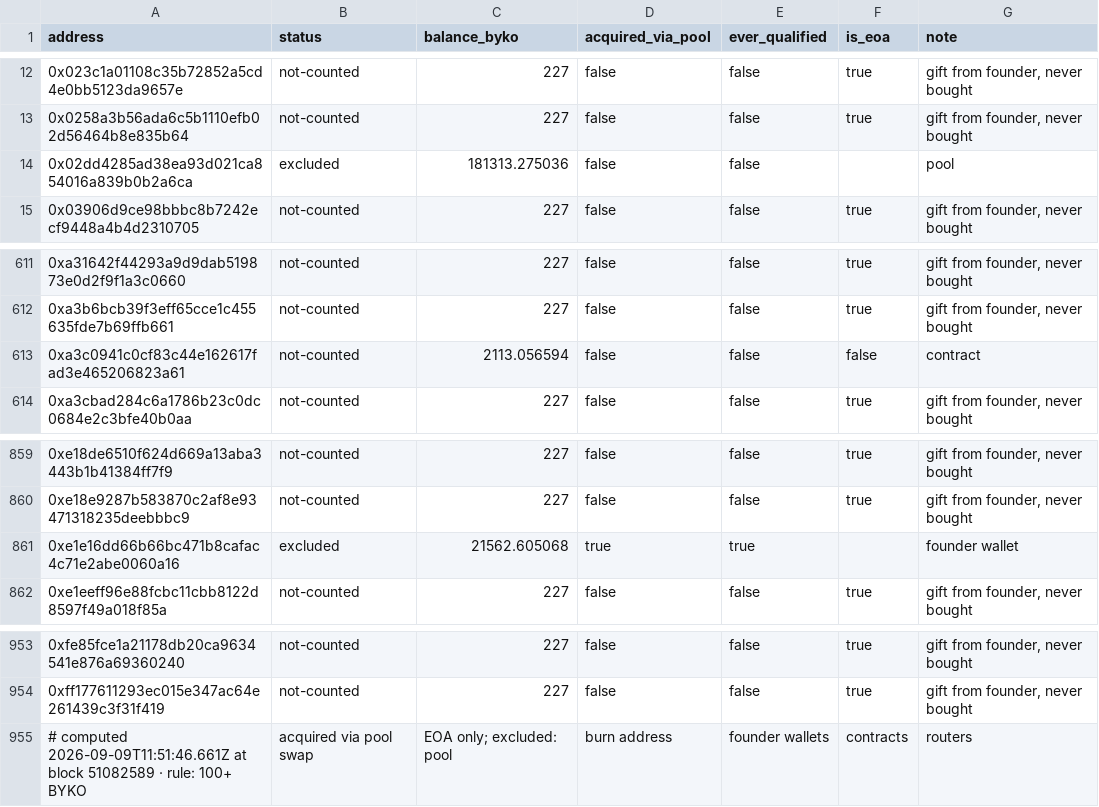
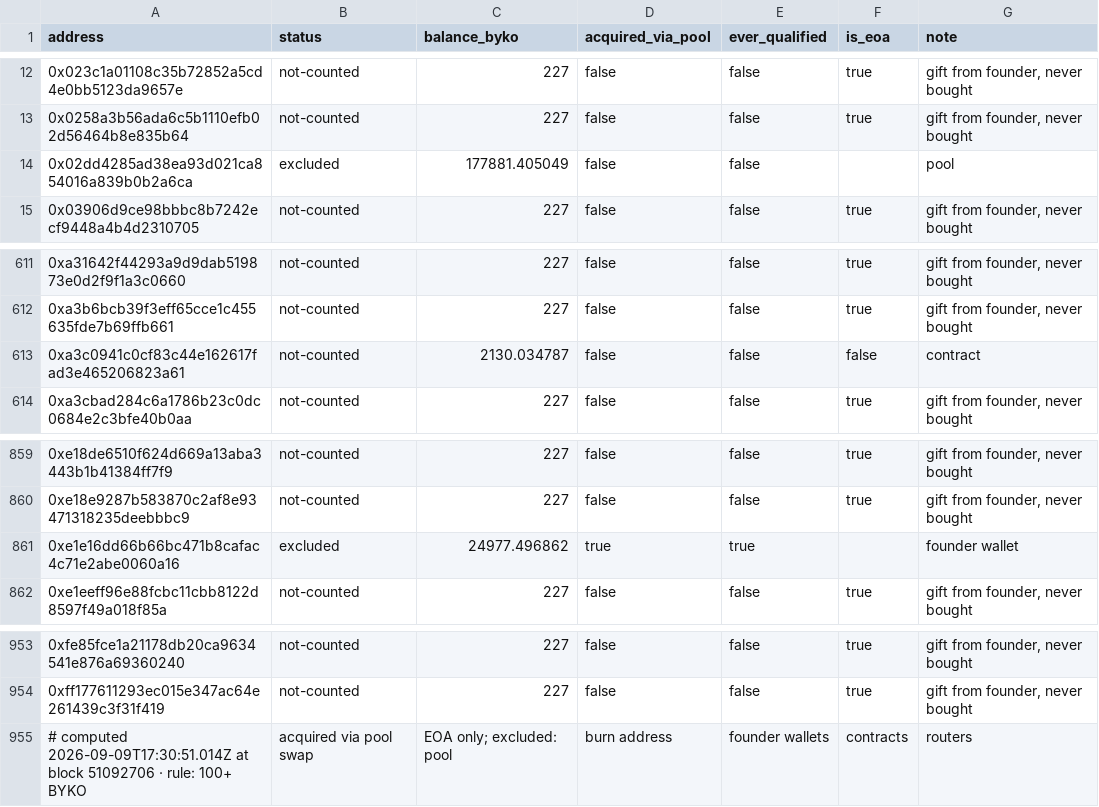
Before and after one commit to bykovas/byko, a CSV file: website/data/tally.csv, drawn as a sheet; only a part is shown, gaps mark what is left out.

Commit message:
tally snapshot at block 51092706

```diff
--- a/website/data/tally.csv
+++ b/website/data/tally.csv
@@ -13,3 +13,3 @@ address,status,balance_byko,acquired_via_pool,ever_qualified,is_eoa,note
 0x0258a3b56ada6c5b1110efb02d56464b8e835b64,not-counted,227,false,false,true,"gift from founder, never bought"
-0x02dd4285ad38ea93d021ca854016a839b0b2a6ca,excluded,181313.275036,false,false,,"pool"
+0x02dd4285ad38ea93d021ca854016a839b0b2a6ca,excluded,177881.405049,false,false,,"pool"
 0x03906d9ce98bbbc8b7242ecf9448a4b4d2310705,not-counted,227,false,false,true,"gift from founder, never bought"
@@ -612,3 +612,3 @@ address,status,balance_byko,acquired_via_pool,ever_qualified,is_eoa,note
 0xa3b6bcb39f3eff65cce1c455635fde7b69ffb661,not-counted,227,false,false,true,"gift from founder, never bought"
-0xa3c0941c0cf83c44e162617fad3e465206823a61,not-counted,2113.056594,false,false,false,"contract"
+0xa3c0941c0cf83c44e162617fad3e465206823a61,not-counted,2130.034787,false,false,false,"contract"
 0xa3cbad284c6a1786b23c0dc0684e2c3bfe40b0aa,not-counted,227,false,false,true,"gift from founder, never bought"
@@ -860,3 +860,3 @@ address,status,balance_byko,acquired_via_pool,ever_qualified,is_eoa,note
 0xe18e9287b583870c2af8e93471318235deebbbc9,not-counted,227,false,false,true,"gift from founder, never bought"
-0xe1e16dd66b66bc471b8cafac4c71e2abe0060a16,excluded,21562.605068,true,true,,"founder wallet"
+0xe1e16dd66b66bc471b8cafac4c71e2abe0060a16,excluded,24977.496862,true,true,,"founder wallet"
 0xe1eeff96e88fcbc11cbb8122d8597f49a018f85a,not-counted,227,false,false,true,"gift from founder, never bought"
@@ -954,2 +954,2 @@ address,status,balance_byko,acquired_via_pool,ever_qualified,is_eoa,note
 0xff177611293ec015e347ac64e261439c3f31f419,not-counted,227,false,false,true,"gift from founder, never bought"
-# computed 2026-09-09T11:51:46.661Z at block 51082589 · rule: 100+ BYKO, acquired via pool swap, EOA only; excluded: pool, burn address, founder wallets, contracts, routers
+# computed 2026-09-09T17:30:51.014Z at block 51092706 · rule: 100+ BYKO, acquired via pool swap, EOA only; excluded: pool, burn address, founder wallets, contracts, routers
```
Also changed, not shown: 2 other files.
